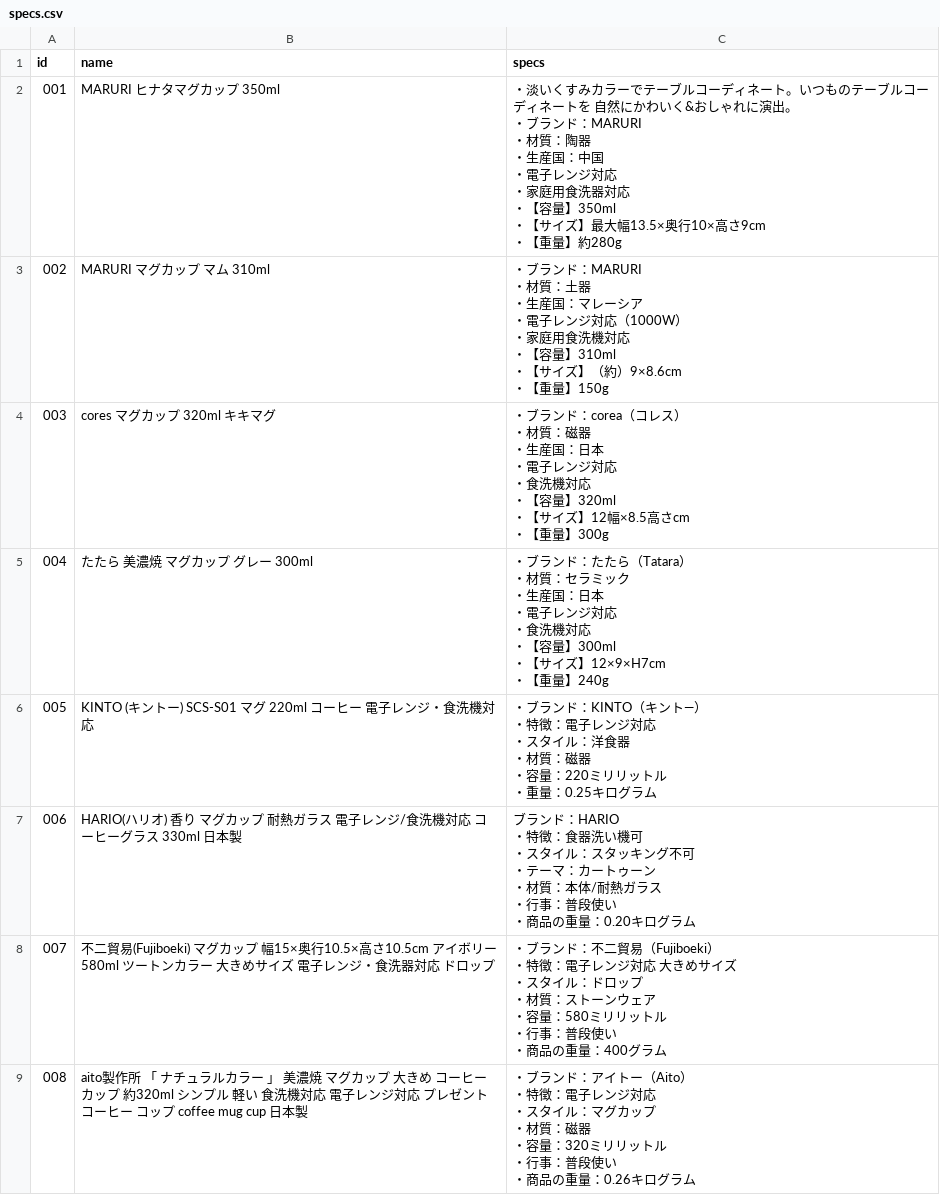
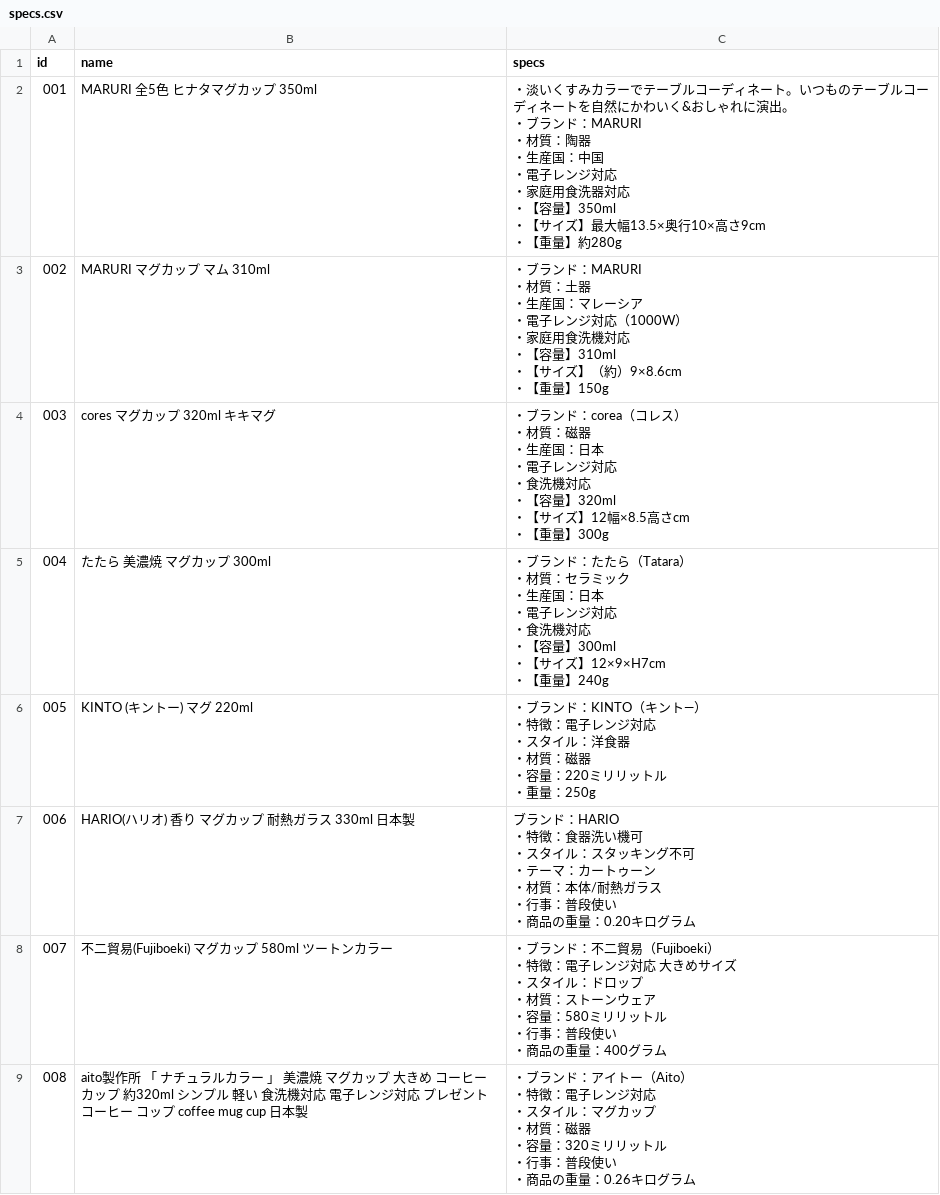
Before and after one commit to Tos0301/experiment-site, a CSV file: data/specs.csv, drawn as a sheet.

```diff
--- a/data/specs.csv
+++ b/data/specs.csv
@@ -1,11 +1,11 @@
 id,name,specs
-001,MARURI ヒナタマグカップ 350ml,"・淡いくすみカラーでテーブルコーディネート。いつものテーブルコーディネートを 自然にかわいく&おしゃれに演出。
-・ブランド：MARURI
-・材質：陶器
-・生産国：中国
-・電子レンジ対応
-・家庭用食洗器対応
-・【容量】350ml
-・【サイズ】最大幅13.5×奥行10×高さ9cm
-・【重量】約280g"
+001,MARURI 全5色 ヒナタマグカップ 350ml,"・淡いくすみカラーでテーブルコーディネート。いつものテーブルコーディネートを自然にかわいく&おしゃれに演出。
+・ブランド：MARURI
+・材質：陶器
+・生産国：中国
+・電子レンジ対応
+・家庭用食洗器対応
+・【容量】350ml
+・【サイズ】最大幅13.5×奥行10×高さ9cm
+・【重量】約280g"
 002,MARURI マグカップ マム 310ml,"・ブランド：MARURI
@@ -26,30 +26,30 @@ id,name,specs
 ・【重量】300g"
-004,たたら 美濃焼 マグカップ グレー 300ml,"・ブランド：たたら（Tatara）
-・材質：セラミック
-・生産国：日本
-・電子レンジ対応
-・食洗機対応
-・【容量】300ml
-・【サイズ】12×9×H7cm
-・【重量】240g"
-005,KINTO (キントー) SCS-S01 マグ 220ml コーヒー 電子レンジ・食洗機対応,"・ブランド：KINTO（キント―）
-・特徴：電子レンジ対応
-・スタイル：洋食器
-・材質：磁器
-・容量：220ミリリットル
-・重量：0.25キログラム"
-006,HARIO(ハリオ) 香り マグカップ 耐熱ガラス 電子レンジ/食洗機対応 コーヒーグラス 330ml 日本製,"ブランド：HARIO
-・特徴：食器洗い機可
-・スタイル：スタッキング不可
-・テーマ：カートゥーン
-・材質：本体/耐熱ガラス
-・行事：普段使い
-・商品の重量：0.20キログラム"
-007,不二貿易(Fujiboeki) マグカップ 幅15×奥行10.5×高さ10.5cm アイボリー 580ml ツートンカラー 大きめサイズ 電子レンジ・食洗器対応 ドロップ,"・ブランド：不二貿易（Fujiboeki）
-・特徴：電子レンジ対応　大きめサイズ
-・スタイル：ドロップ
-・材質：ストーンウェア
-・容量：580ミリリットル
-・行事：普段使い
-・商品の重量：400グラム"
+004,たたら 美濃焼 マグカップ 300ml,"・ブランド：たたら（Tatara）
+・材質：セラミック
+・生産国：日本
+・電子レンジ対応
+・食洗機対応
+・【容量】300ml
+・【サイズ】12×9×H7cm
+・【重量】240g"
+005,KINTO (キントー) マグ 220ml,"・ブランド：KINTO（キント―）
+・特徴：電子レンジ対応
+・スタイル：洋食器
+・材質：磁器
+・容量：220ミリリットル
+・重量：250g"
+006,HARIO(ハリオ) 香り マグカップ 耐熱ガラス 330ml 日本製,"ブランド：HARIO
+・特徴：食器洗い機可
+・スタイル：スタッキング不可
+・テーマ：カートゥーン
+・材質：本体/耐熱ガラス
+・行事：普段使い
+・商品の重量：0.20キログラム"
+007,不二貿易(Fujiboeki) マグカップ 580ml ツートンカラー,"・ブランド：不二貿易（Fujiboeki）
+・特徴：電子レンジ対応　大きめサイズ
+・スタイル：ドロップ
+・材質：ストーンウェア
+・容量：580ミリリットル
+・行事：普段使い
+・商品の重量：400グラム"
 008,aito製作所 「 ナチュラルカラー 」 美濃焼 マグカップ 大きめ コーヒーカップ 約320ml シンプル 軽い 食洗機対応 電子レンジ対応 プレゼント コーヒー コップ coffee mug cup 日本製,"・ブランド：アイトー（Aito）
```
Also changed, not shown: data/products.csv, 5 other files.
